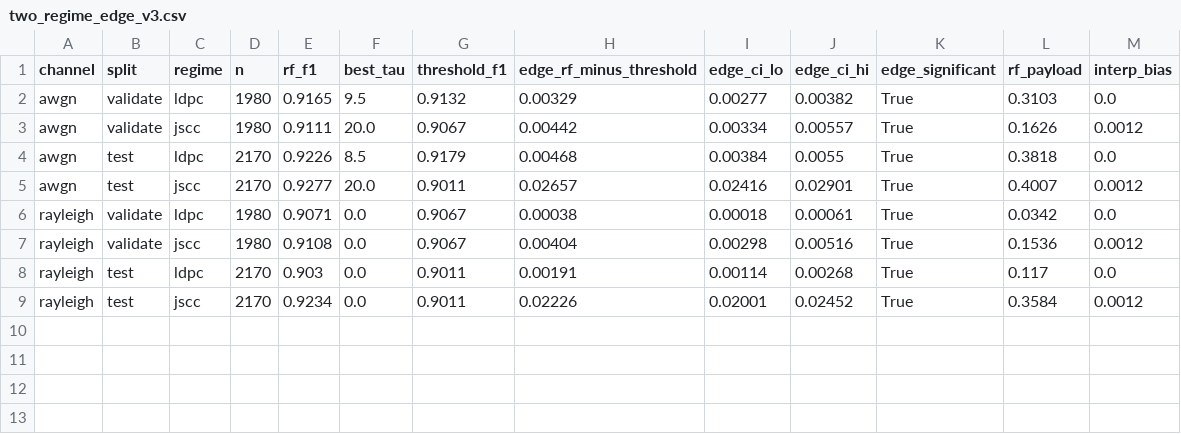
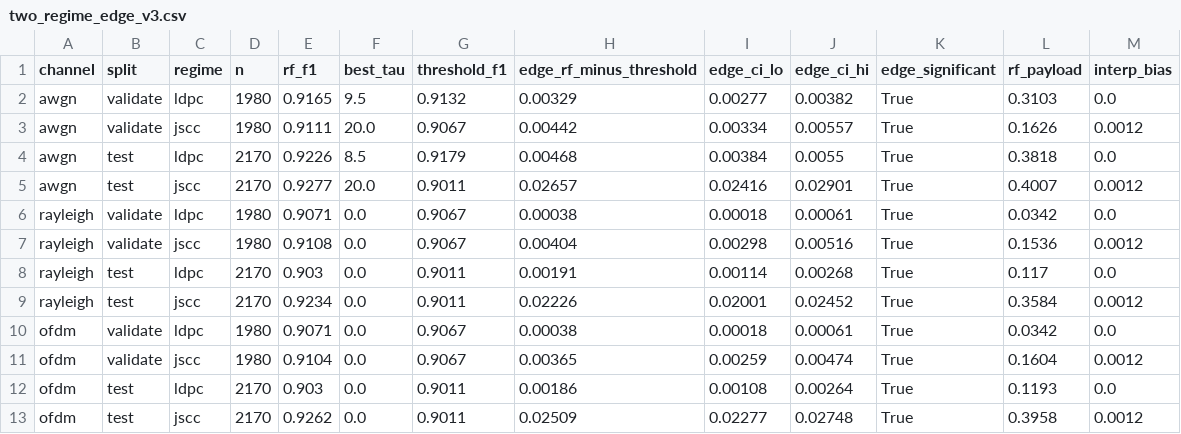
Before and after one commit to pyyue9836/ca-tosg, a CSV file: paper1/results/jscc_v3/two_regime_edge_v3.csv, drawn as a sheet; the diff names each change by its address in the sheet, - before the commit and + after, or states it on an @@ line.

```diff
--- a/paper1/results/jscc_v3/two_regime_edge_v3.csv
+++ b/paper1/results/jscc_v3/two_regime_edge_v3.csv
+row 10: ofdm | validate | ldpc | 1980 | 0.9071 | 0.0 | 0.9067 | 0.00038 | 0.00018 | 0.00061 | True | 0.0342 | 0.0
+row 11: ofdm | validate | jscc | 1980 | 0.9104 | 0.0 | 0.9067 | 0.00365 | 0.00259 | 0.00474 | True | 0.1604 | 0.0012
+row 12: ofdm | test | ldpc | 2170 | 0.903 | 0.0 | 0.9011 | 0.00186 | 0.00108 | 0.00264 | True | 0.1193 | 0.0
+row 13: ofdm | test | jscc | 2170 | 0.9262 | 0.0 | 0.9011 | 0.02509 | 0.02277 | 0.02748 | True | 0.3958 | 0.0012
```
